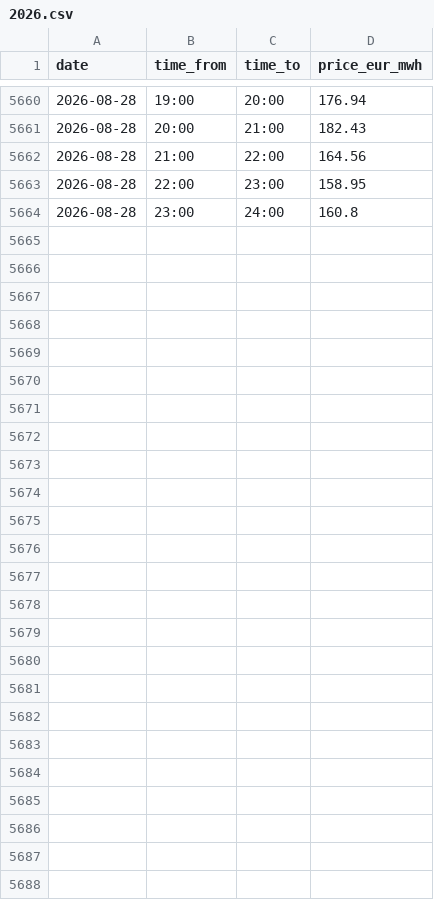
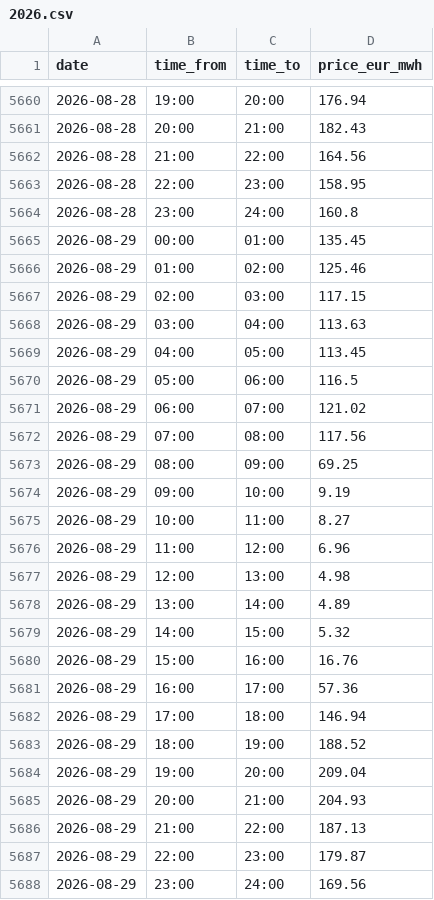
Before and after one commit to pvyleta/cz-electricity-spot-prices-history, a CSV file: data/ote/1h/2026.csv, drawn as a sheet; only a part is shown, gaps mark what is left out; the diff names each change by its address in the sheet, - before the commit and + after, or states it on an @@ line.

```diff
--- a/data/ote/1h/2026.csv
+++ b/data/ote/1h/2026.csv
+row 5665: 2026-08-29 | 00:00 | 01:00 | 135.45
+row 5666: 2026-08-29 | 01:00 | 02:00 | 125.46
+row 5667: 2026-08-29 | 02:00 | 03:00 | 117.15
+row 5668: 2026-08-29 | 03:00 | 04:00 | 113.63
+row 5669: 2026-08-29 | 04:00 | 05:00 | 113.45
+row 5670: 2026-08-29 | 05:00 | 06:00 | 116.5
+row 5671: 2026-08-29 | 06:00 | 07:00 | 121.02
+row 5672: 2026-08-29 | 07:00 | 08:00 | 117.56
+row 5673: 2026-08-29 | 08:00 | 09:00 | 69.25
+row 5674: 2026-08-29 | 09:00 | 10:00 | 9.19
+row 5675: 2026-08-29 | 10:00 | 11:00 | 8.27
+row 5676: 2026-08-29 | 11:00 | 12:00 | 6.96
+row 5677: 2026-08-29 | 12:00 | 13:00 | 4.98
+row 5678: 2026-08-29 | 13:00 | 14:00 | 4.89
+row 5679: 2026-08-29 | 14:00 | 15:00 | 5.32
+row 5680: 2026-08-29 | 15:00 | 16:00 | 16.76
+row 5681: 2026-08-29 | 16:00 | 17:00 | 57.36
+row 5682: 2026-08-29 | 17:00 | 18:00 | 146.94
+row 5683: 2026-08-29 | 18:00 | 19:00 | 188.52
+row 5684: 2026-08-29 | 19:00 | 20:00 | 209.04
+row 5685: 2026-08-29 | 20:00 | 21:00 | 204.93
+row 5686: 2026-08-29 | 21:00 | 22:00 | 187.13
+row 5687: 2026-08-29 | 22:00 | 23:00 | 179.87
+row 5688: 2026-08-29 | 23:00 | 24:00 | 169.56
```
Also changed, not shown: data/ote/15min/2026.csv.
